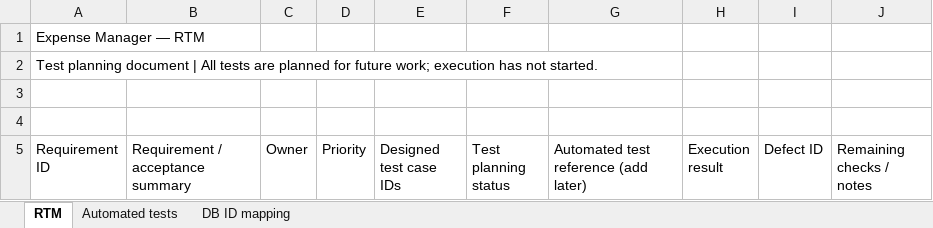
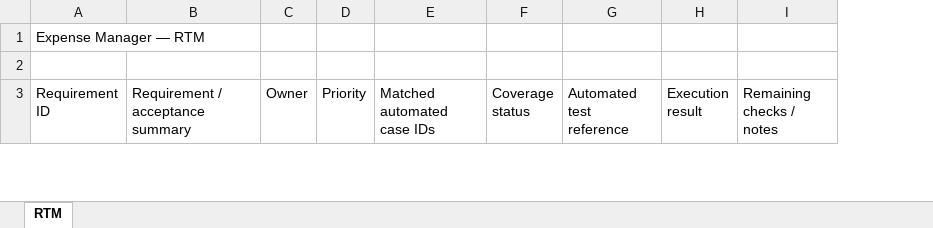
Before and after one commit to Venny12/expense-manager, an Excel workbook: docs/rtm.xlsx, sheet RTM, drawn as a sheet; only a part is shown; values as stored, in another font and other column widths than the file's, no cell formats; table styles not drawn; removed rows and columns are numbered as before the commit, all else as after; the diff covers the shown part only; the diff names each change by its address in the sheet, - before the commit and + after, or states it on an @@ line.

Commit message:
Update README and testing documentation

```diff
--- a/docs/rtm.xlsx (sheet RTM)
+++ b/docs/rtm.xlsx (sheet RTM)
-sheet tab: Automated tests
-sheet tab: DB ID mapping
-column E (Designed test case IDs), empty
-column F (Test planning status), empty
-column G, row 5: Automated test reference (add later)
+column E (Matched automated case IDs), empty
+column F (Coverage status), empty
+column G (Automated test reference), empty
-column I (Defect ID), empty
-row 2: Test planning document | All tests are planned for future work; execution has not started.
-row 3: (empty)
```
Also changed, not shown: 2 removed rows and 50 edited cells elsewhere in this sheet, cell formats, 3 other files.
